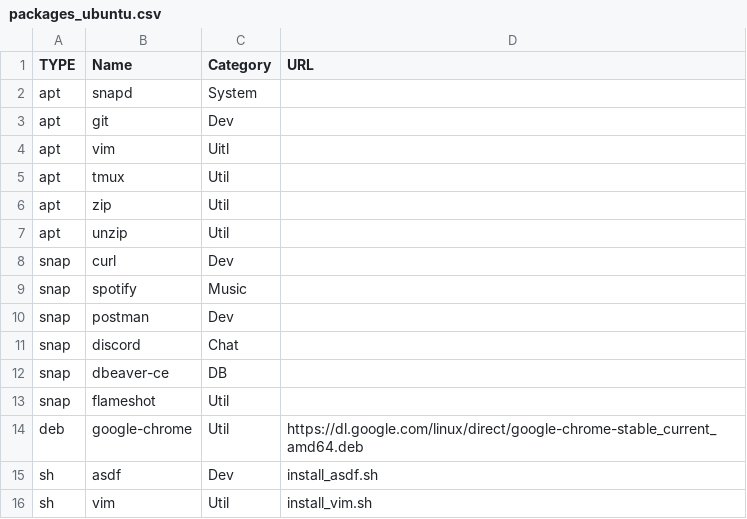
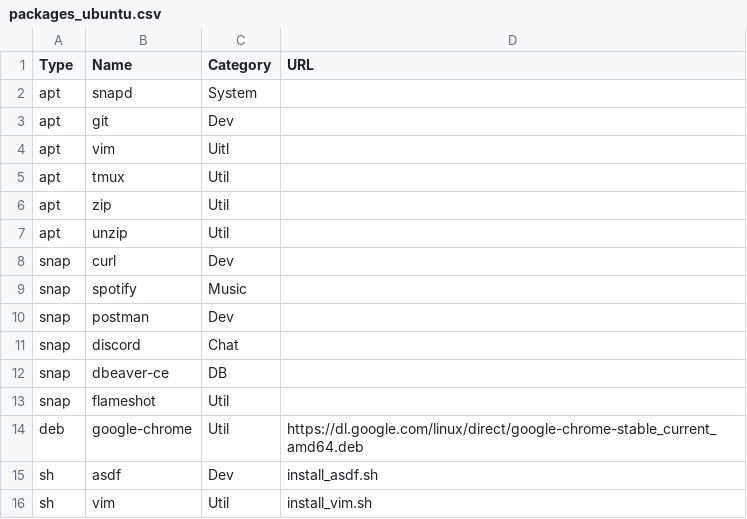
Before and after one commit to FernandoCelmer/dotfiles, a CSV file: setup/packages_ubuntu.csv, drawn as a sheet; the diff names each change by its address in the sheet, - before the commit and + after, or states it on an @@ line.

Commit message:
Update packages_ubuntu.csv

```diff
--- a/setup/packages_ubuntu.csv
+++ b/setup/packages_ubuntu.csv
-A1: TYPE
+A1: Type
```
